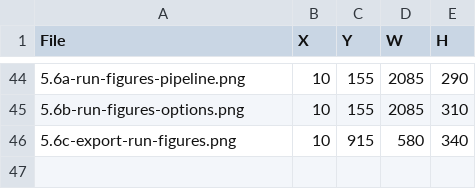
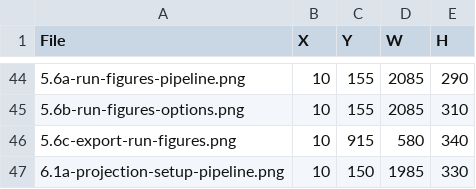
Before and after one commit to bsleeter/lucasCore, a CSV file: docs/guide/crops.csv, drawn as a sheet; only a part is shown, gaps mark what is left out; the diff names each change by its address in the sheet, - before the commit and + after, or states it on an @@ line.

```diff
--- a/docs/guide/crops.csv
+++ b/docs/guide/crops.csv
+row 47: 6.1a-projection-setup-pipeline.png | 10 | 150 | 1985 | 330
```
Also changed, not shown: docs/guide/annotations.csv.
